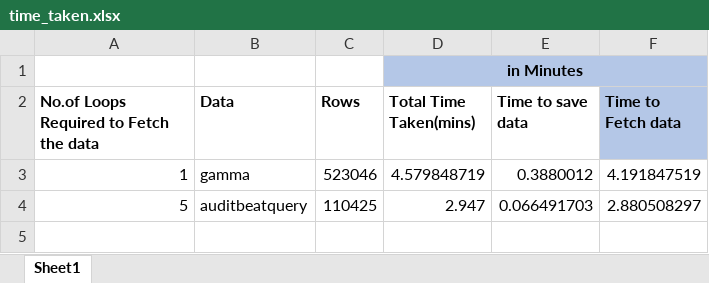
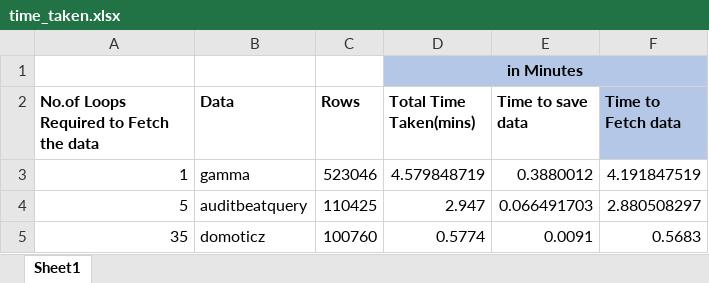
Before and after one commit to pushlog/safehouse-data-transformations, an Excel workbook: time_taken.xlsx, sheet Sheet1, drawn as a sheet; values as stored, in another font and other column widths than the file's, no borders; the diff names each change by its address in the sheet, - before the commit and + after, or states it on an @@ line.

Commit message:
domoticz.py - added code to pull min 100K records

```diff
--- a/time_taken.xlsx (sheet Sheet1)
+++ b/time_taken.xlsx (sheet Sheet1)
+row 5: 35 | domoticz | 100760 | 0.5774 | 0.0091 | 0.5683
```
Also changed, not shown: 1 other file.
